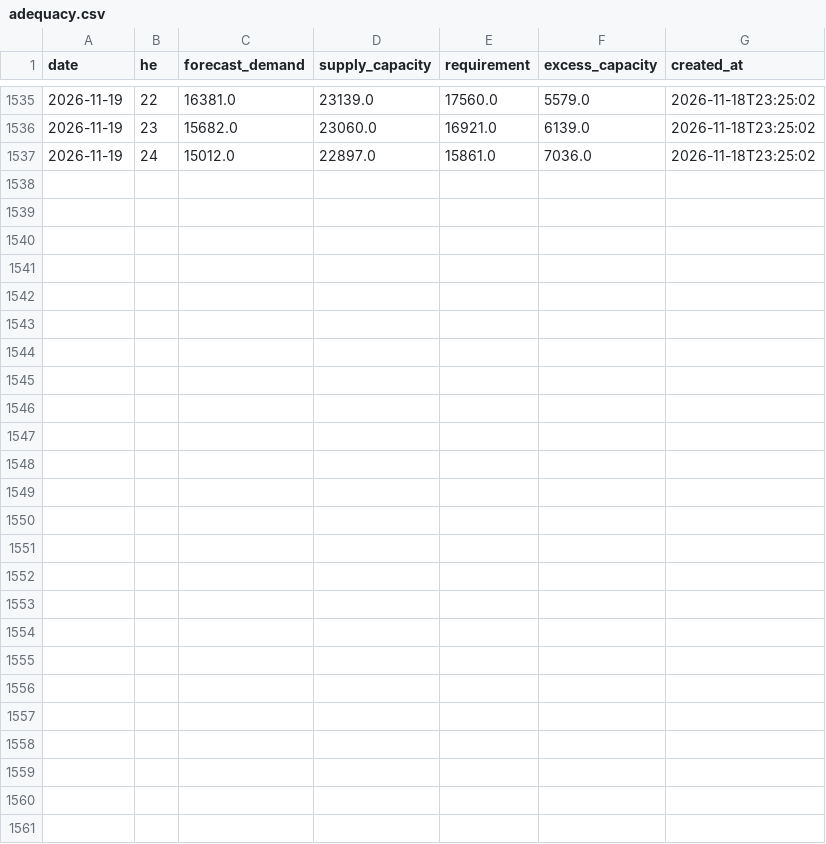
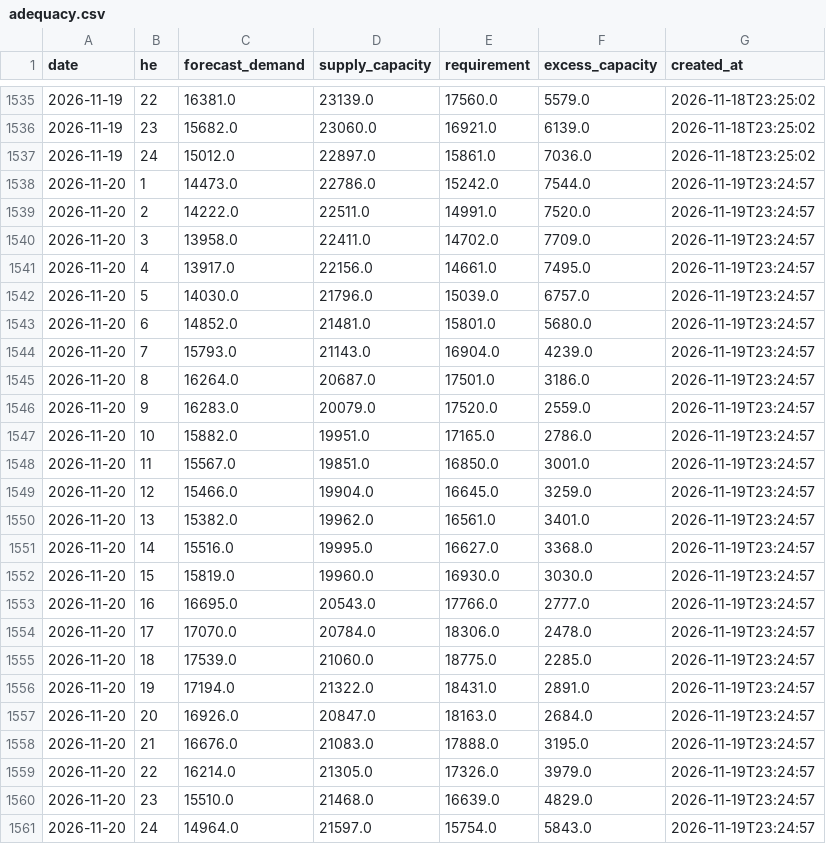
Before and after one commit to lulopdz/ontario-grid, a CSV file: data/adequacy.csv, drawn as a sheet; only a part is shown, gaps mark what is left out.

```diff
--- a/data/adequacy.csv
+++ b/data/adequacy.csv
@@ -1537 +1537,25 @@ date,he,forecast_demand,supply_capacity,requirement,excess_capacity,created_at
 2026-11-19,24,15012.0,22897.0,15861.0,7036.0,2026-11-18T23:25:02
+2026-11-20,1,14473.0,22786.0,15242.0,7544.0,2026-11-19T23:24:57
+2026-11-20,2,14222.0,22511.0,14991.0,7520.0,2026-11-19T23:24:57
+2026-11-20,3,13958.0,22411.0,14702.0,7709.0,2026-11-19T23:24:57
+2026-11-20,4,13917.0,22156.0,14661.0,7495.0,2026-11-19T23:24:57
+2026-11-20,5,14030.0,21796.0,15039.0,6757.0,2026-11-19T23:24:57
+2026-11-20,6,14852.0,21481.0,15801.0,5680.0,2026-11-19T23:24:57
+2026-11-20,7,15793.0,21143.0,16904.0,4239.0,2026-11-19T23:24:57
+2026-11-20,8,16264.0,20687.0,17501.0,3186.0,2026-11-19T23:24:57
+2026-11-20,9,16283.0,20079.0,17520.0,2559.0,2026-11-19T23:24:57
+2026-11-20,10,15882.0,19951.0,17165.0,2786.0,2026-11-19T23:24:57
+2026-11-20,11,15567.0,19851.0,16850.0,3001.0,2026-11-19T23:24:57
+2026-11-20,12,15466.0,19904.0,16645.0,3259.0,2026-11-19T23:24:57
+2026-11-20,13,15382.0,19962.0,16561.0,3401.0,2026-11-19T23:24:57
+2026-11-20,14,15516.0,19995.0,16627.0,3368.0,2026-11-19T23:24:57
+2026-11-20,15,15819.0,19960.0,16930.0,3030.0,2026-11-19T23:24:57
+2026-11-20,16,16695.0,20543.0,17766.0,2777.0,2026-11-19T23:24:57
+2026-11-20,17,17070.0,20784.0,18306.0,2478.0,2026-11-19T23:24:57
+2026-11-20,18,17539.0,21060.0,18775.0,2285.0,2026-11-19T23:24:57
+2026-11-20,19,17194.0,21322.0,18431.0,2891.0,2026-11-19T23:24:57
+2026-11-20,20,16926.0,20847.0,18163.0,2684.0,2026-11-19T23:24:57
+2026-11-20,21,16676.0,21083.0,17888.0,3195.0,2026-11-19T23:24:57
+2026-11-20,22,16214.0,21305.0,17326.0,3979.0,2026-11-19T23:24:57
+2026-11-20,23,15510.0,21468.0,16639.0,4829.0,2026-11-19T23:24:57
+2026-11-20,24,14964.0,21597.0,15754.0,5843.0,2026-11-19T23:24:57
```
Also changed, not shown: data/demand/2026.csv, data/generation/2026.csv, 10 other files.
